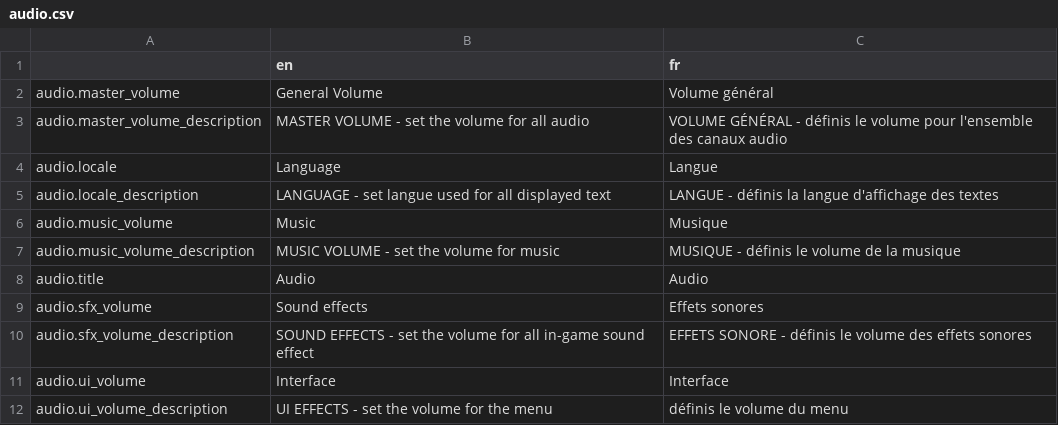
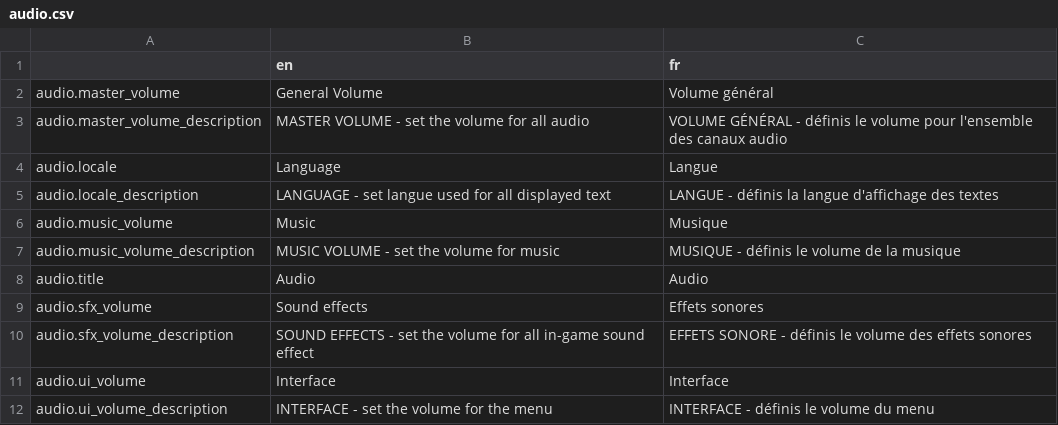
Before and after one commit to Levrault/margot-beatrice-adventure, a CSV file: i18n/audio.csv, drawn as a sheet.

```diff
--- a/i18n/audio.csv
+++ b/i18n/audio.csv
@@ -11,2 +11,2 @@ audio.sfx_volume_description,"SOUND EFFECTS - set the volume for all in-game sou
 audio.ui_volume,"Interface","Interface"
-audio.ui_volume_description,"UI EFFECTS - set the volume for the menu","définis le volume du menu"
+audio.ui_volume_description,"INTERFACE - set the volume for the menu","INTERFACE - définis le volume du menu"
```
Also changed, not shown: i18n/display.csv, i18n/input.csv, 3 other files.
